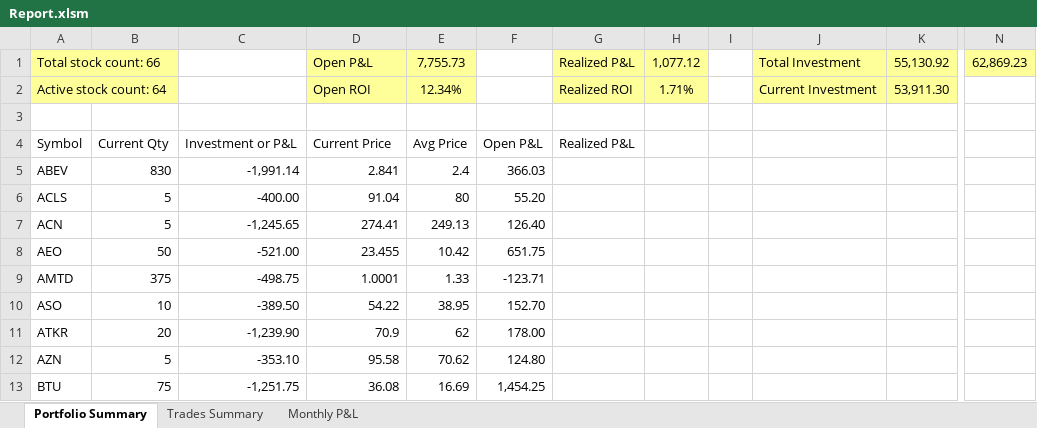
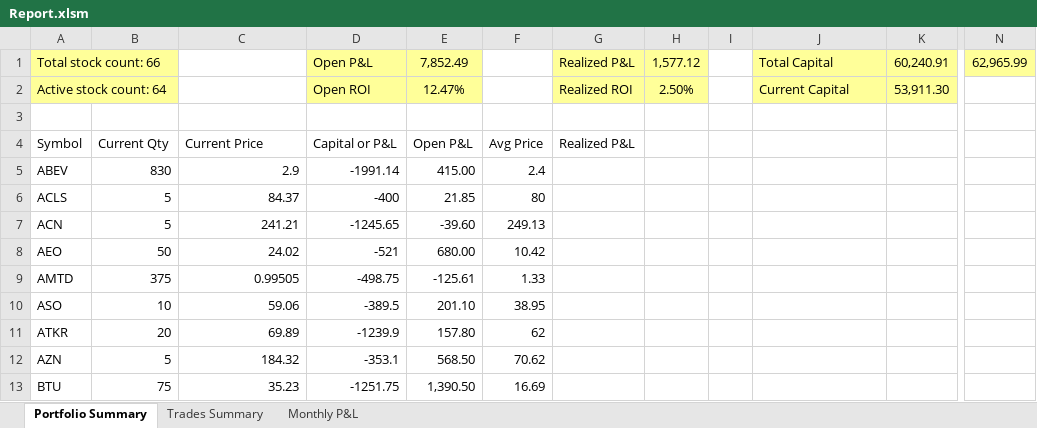
Before and after one commit to nvu01/Undervalued-Stock-Trade-Tracking, an Excel workbook: Report.xlsm, sheet Portfolio Summary, drawn as a sheet; only a part is shown, gaps mark what is left out; values as stored, in another font and other column widths than the file's, no borders; charts and pictures and conditional formats and table styles not drawn; removed rows and columns are numbered as before the commit, all else as after; the diff covers the shown part only; the diff names each change by its address in the sheet, - before the commit and + after, or states it on an @@ line.

Commit message:
Changed Report layout

```diff
--- a/Report.xlsm (sheet Portfolio Summary)
+++ b/Report.xlsm (sheet Portfolio Summary)
+column E, rows 1-13: 7,852.49 | 12.47% |  | Open P&L | 415.00 | 21.85 | -39.60 | 680.00 | -125.61 | 201.10 | 157.80 | 568.50 | 1,390.50
-column F, rows 4-13: Open P&L | 366.03 | 55.20 | 126.40 | 651.75 | -123.71 | 152.70 | 178.00 | 124.80 | 1,454.25
-F1: 7,755.73
+F1: (empty)
-F1:F2 fill: #FFFF99
+F1:F2 fill: none
-H1: 1,077.12
+H1: 1,577.12
-J1: Total Investment
+J1: Total Capital
-K1: 55,130.92
+K1: 60,240.91
-N1: 62,869.23
+N1: 62,965.99
-F2: 12.34%
+F2: (empty)
-H2: 1.71%
+H2: 2.50%
-J2: Current Investment
+J2: Current Capital
-C4: Investment or P&L
+C4: Current Price
-D4: Current Price
+D4: Capital or P&L
-C5: -1,991.14
+C5: 2.9
-D5: 2.841
+D5: -1991.14
-C6: -400.00
+C6: 84.37
-D6: 91.04
+D6: -400
-C7: -1,245.65
+C7: 241.21
-D7: 274.41
+D7: -1245.65
-C8: -521.00
+C8: 24.02
-D8: 23.455
+D8: -521
-C9: -498.75
+C9: 0.99505
-D9: 1.0001
+D9: -498.75
-C10: -389.50
+C10: 59.06
-D10: 54.22
+D10: -389.5
-C11: -1,239.90
+C11: 69.89
-D11: 70.9
+D11: -1239.9
-C12: -353.10
+C12: 184.32
-D12: 95.58
+D12: -353.1
-C13: -1,251.75
+C13: 35.23
-D13: 36.08
+D13: -1251.75
```
Also changed, not shown: 117 edited cells and merged cells elsewhere in this sheet, sheet Trades Summary, sheet Monthly P&L, formulas that keep their value, charts or pictures.
